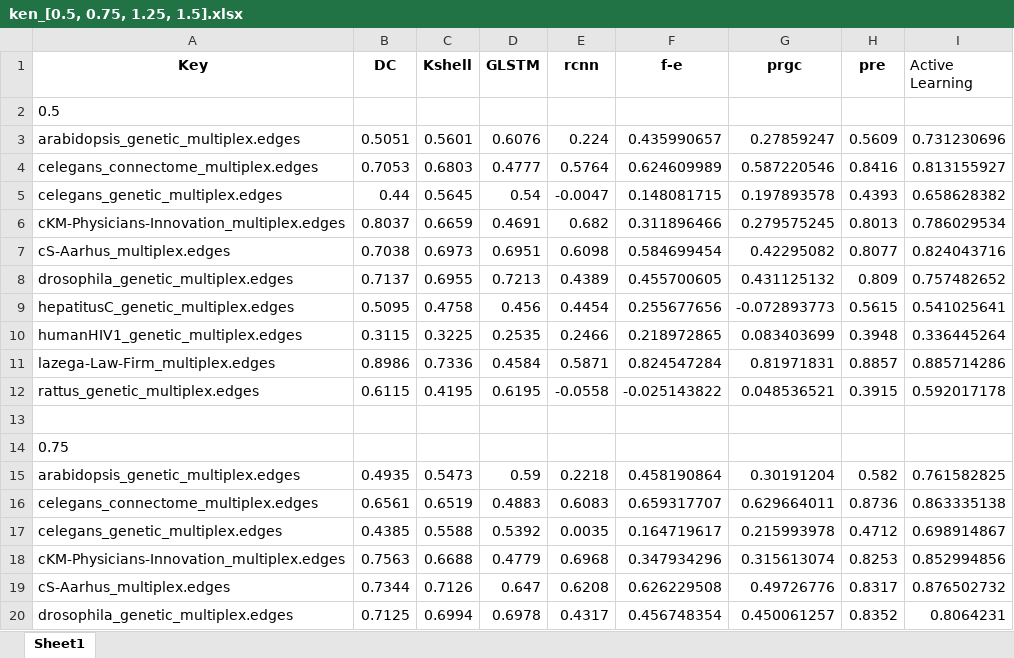
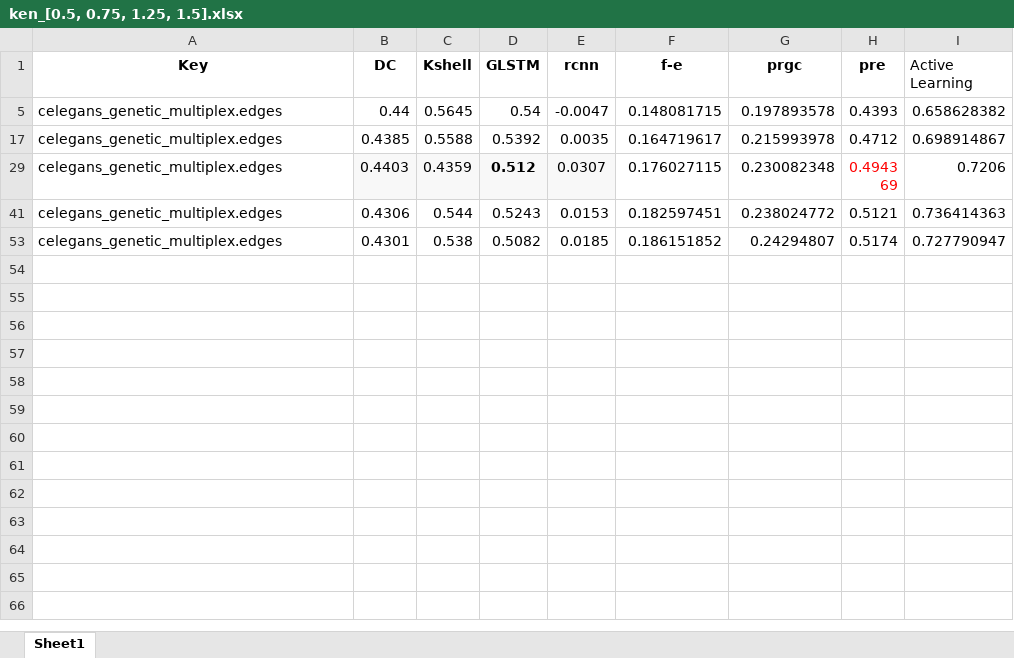
Before and after one commit to woshilijiaxun/ALGE, an Excel workbook: ken_[0.5, 0.75, 1.25, 1.5].xlsx, sheet Sheet1, drawn as a sheet; only a part is shown; the shorter side is filled out with more unchanged rows; values as stored, in another font and other column widths than the file's, no borders; the diff covers the shown part only; the diff names each change by its address in the sheet, - before the commit and + after, or states it on an @@ line.

```diff
--- a/ken_[0.5, 0.75, 1.25, 1.5].xlsx (sheet Sheet1)
+++ b/ken_[0.5, 0.75, 1.25, 1.5].xlsx (sheet Sheet1)
@@ row 2 hidden: 0.5 @@
@@ row 3 hidden: arabidopsis_genetic_multiplex.edges | 0.5051 | 0.5601 | 0.6076 | 0.224 | 0.435990657 | 0.27859247 | 0.5609 | 0.731230696 @@
@@ row 4 hidden: celegans_connectome_multiplex.edges | 0.7053 | 0.6803 | 0.4777 | 0.5764 | 0.624609989 | 0.587220546 | 0.8416 | 0.813155927 @@
@@ row 6 hidden: cKM-Physicians-Innovation_multiplex.edges | 0.8037 | 0.6659 | 0.4691 | 0.682 | 0.311896466 | 0.279575245 | 0.8013 | 0.786029534 @@
@@ row 7 hidden: cS-Aarhus_multiplex.edges | 0.7038 | 0.6973 | 0.6951 | 0.6098 | 0.584699454 | 0.42295082 | 0.8077 | 0.824043716 @@
@@ row 8 hidden: drosophila_genetic_multiplex.edges | 0.7137 | 0.6955 | 0.7213 | 0.4389 | 0.455700605 | 0.431125132 | 0.809 | 0.757482652 @@
@@ row 9 hidden: hepatitusC_genetic_multiplex.edges | 0.5095 | 0.4758 | 0.456 | 0.4454 | 0.255677656 | -0.072893773 | 0.5615 | 0.541025641 @@
@@ row 10 hidden: humanHIV1_genetic_multiplex.edges | 0.3115 | 0.3225 | 0.2535 | 0.2466 | 0.218972865 | 0.083403699 | 0.3948 | 0.336445264 @@
@@ row 11 hidden: lazega-Law-Firm_multiplex.edges | 0.8986 | 0.7336 | 0.4584 | 0.5871 | 0.824547284 | 0.81971831 | 0.8857 | 0.885714286 @@
@@ row 12 hidden: rattus_genetic_multiplex.edges | 0.6115 | 0.4195 | 0.6195 | -0.0558 | -0.025143822 | 0.048536521 | 0.3915 | 0.592017178 @@
-row 13: (empty)
@@ row 14 hidden: 0.75 @@
@@ row 15 hidden: arabidopsis_genetic_multiplex.edges | 0.4935 | 0.5473 | 0.59 | 0.2218 | 0.458190864 | 0.30191204 | 0.582 | 0.761582825 @@
@@ row 16 hidden: celegans_connectome_multiplex.edges | 0.6561 | 0.6519 | 0.4883 | 0.6083 | 0.659317707 | 0.629664011 | 0.8736 | 0.863335138 @@
@@ row 18 hidden: cKM-Physicians-Innovation_multiplex.edges | 0.7563 | 0.6688 | 0.4779 | 0.6968 | 0.347934296 | 0.315613074 | 0.8253 | 0.852994856 @@
@@ row 19 hidden: cS-Aarhus_multiplex.edges | 0.7344 | 0.7126 | 0.647 | 0.6208 | 0.626229508 | 0.49726776 | 0.8317 | 0.876502732 @@
@@ row 20 hidden: drosophila_genetic_multiplex.edges | 0.7125 | 0.6994 | 0.6978 | 0.4317 | 0.456748354 | 0.450061257 | 0.8352 | 0.8064231 @@
```
Also changed, not shown: 3 removed rows and 34 hidden or unhidden rows elsewhere in this sheet, INF_4.5b(0.01-0.1)_0.01-0.1_.xlsx, 1 other file.
